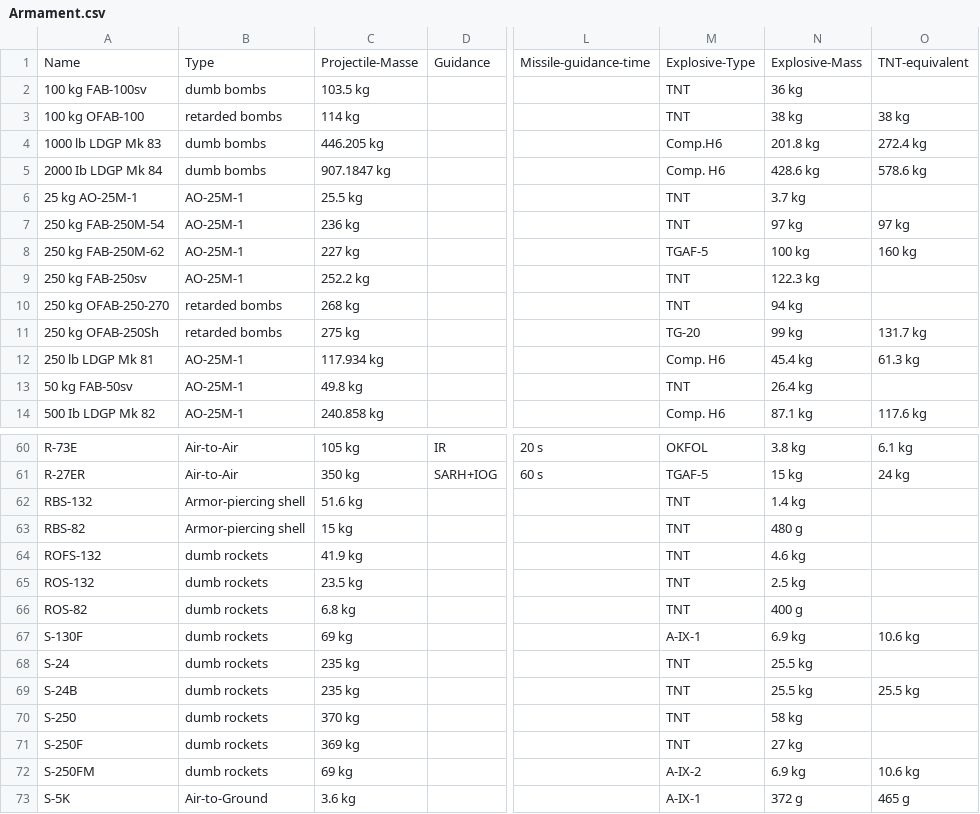
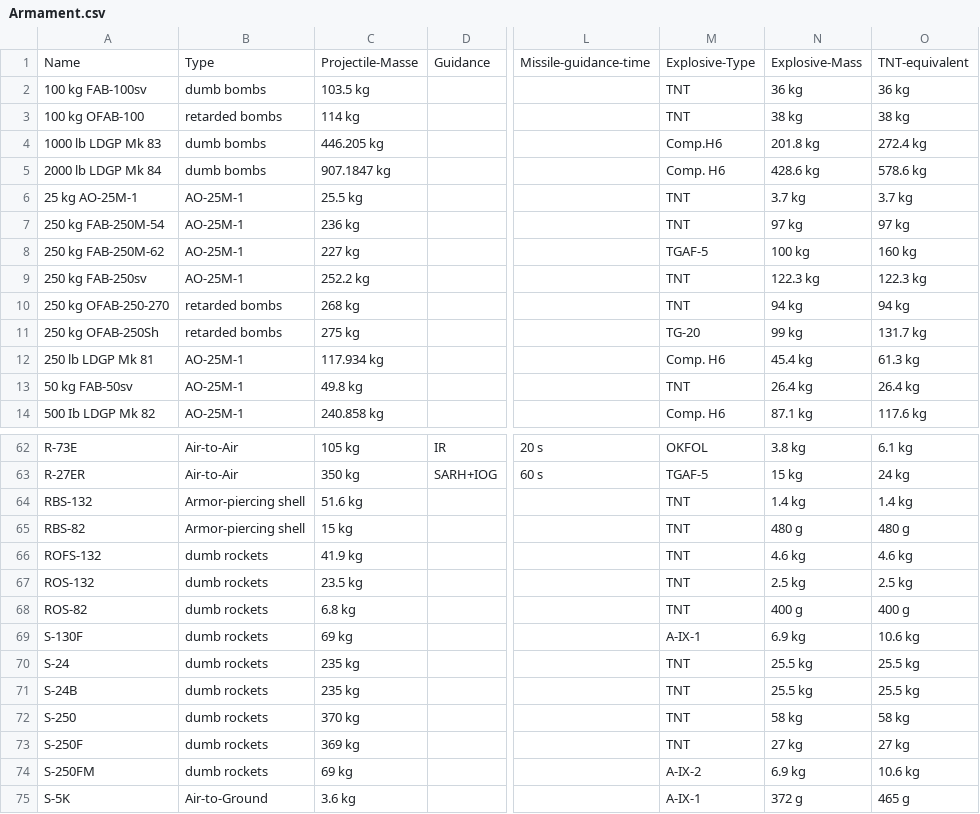
Before and after one commit to RRetromant/Projekt-War-Thunder, a CSV file: Armament.csv, drawn as a sheet; only a part is shown, gaps mark what is left out; addresses are those after the commit; the diff covers the shown part only; the diff names each change by its address in the sheet, - before the commit and + after, or states it on an @@ line.

```diff
--- a/Armament.csv
+++ b/Armament.csv
-O2: (empty)
+O2: 36 kg
-A5: 2000 Ib LDGP Mk 84
+A5: 2000 lb LDGP Mk 84
-O6: (empty)
+O6: 3.7 kg
-O9: (empty)
+O9: 122.3 kg
-O10: (empty)
+O10: 94 kg
-O13: (empty)
+O13: 26.4 kg
-O64: (empty)
+O64: 1.4 kg
-O65: (empty)
+O65: 480 g
-O66: (empty)
+O66: 4.6 kg
-O67: (empty)
+O67: 2.5 kg
-O68: (empty)
+O68: 400 g
-O70: (empty)
+O70: 25.5 kg
-O72: (empty)
+O72: 58 kg
-O73: (empty)
+O73: 27 kg
```
Also changed, not shown: 11 added rows and 8 edited cells elsewhere in this file.
